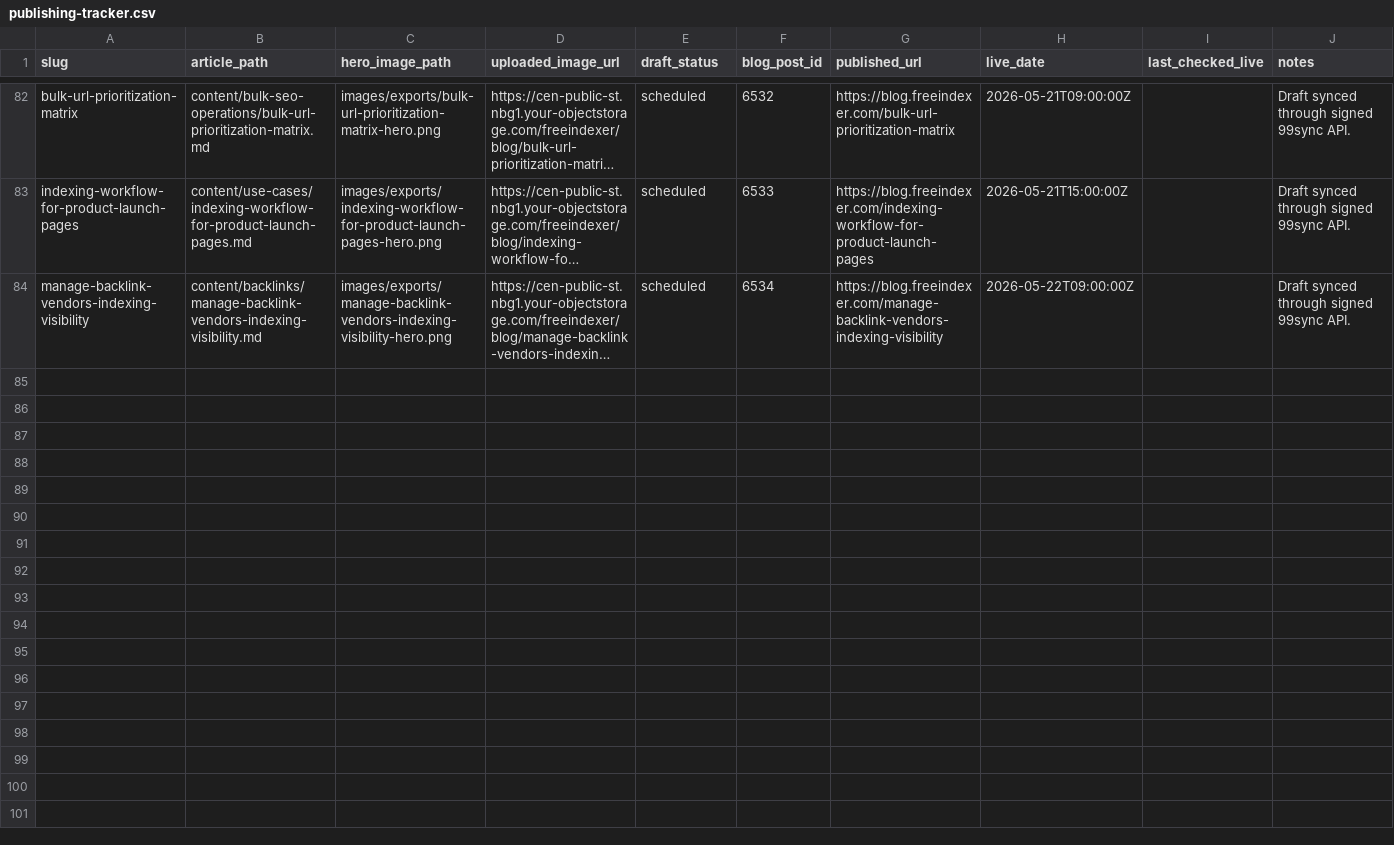
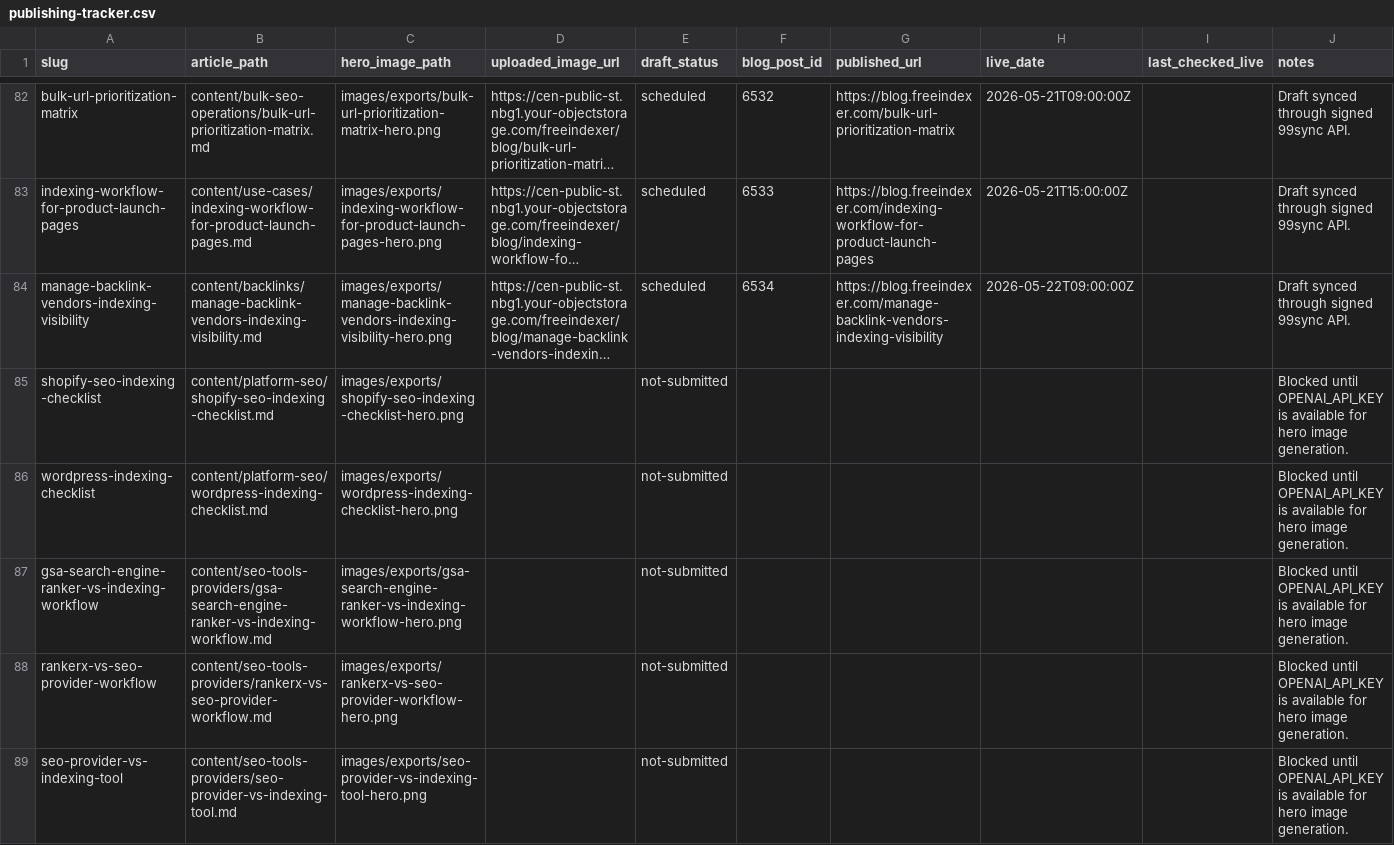
Before and after one commit to Toka2027/freeIndexer_content, a CSV file: pipeline/publishing-tracker.csv, drawn as a sheet; only a part is shown, gaps mark what is left out; long unchanged cells end in …; the diff covers the shown part only; the diff names each change by its address in the sheet, - before the commit and + after, or states it on an @@ line.

Commit message:
blog expand

```diff
--- a/pipeline/publishing-tracker.csv
+++ b/pipeline/publishing-tracker.csv
+row 85: shopify-seo-indexing-checklist | content/platform-seo/shopify-seo-indexing-checklist.md | images/exports/shopify-seo-indexing-checklist-hero.png |  | not-submitted |  |  |  |  | Blocked until OPENAI_API_KEY is available for hero image generation.
+row 86: wordpress-indexing-checklist | content/platform-seo/wordpress-indexing-checklist.md | images/exports/wordpress-indexing-checklist-hero.png |  | not-submitted |  |  |  |  | Blocked until OPENAI_API_KEY is available for hero image generation.
+row 87: gsa-search-engine-ranker-vs-indexing-workflow | content/seo-tools-providers/gsa-search-engine-ranker-vs-indexing-workflow.md | images/exports/gsa-search-engine-ranker-vs-indexing-workflow-hero.png |  | not-submitted |  |  |  |  | Blocked until OPENAI_API_KEY is available for hero image generation.
+row 88: rankerx-vs-seo-provider-workflow | content/seo-tools-providers/rankerx-vs-seo-provider-workflow.md | images/exports/rankerx-vs-seo-provider-workflow-hero.png |  | not-submitted |  |  |  |  | Blocked until OPENAI_API_KEY is available for hero image generation.
+row 89: seo-provider-vs-indexing-tool | content/seo-tools-providers/seo-provider-vs-indexing-tool.md | images/exports/seo-provider-vs-indexing-tool-hero.png |  | not-submitted |  |  |  |  | Blocked until OPENAI_API_KEY is available for hero image generation.
```
Also changed, not shown: 5 added rows elsewhere in this file, pipeline/master-articles.csv, 22 other files.
